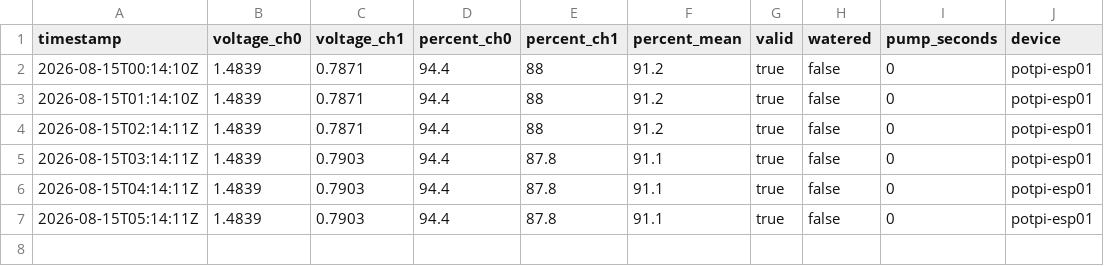
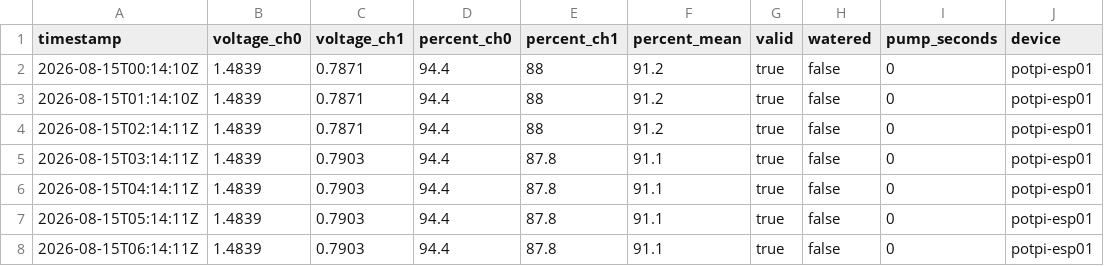
Before and after one commit to PhilWicke/potpi, a CSV file: data/2026-08-15.csv, drawn as a sheet; the diff names each change by its address in the sheet, - before the commit and + after, or states it on an @@ line.

```diff
--- a/data/2026-08-15.csv
+++ b/data/2026-08-15.csv
+row 8: 2026-08-15T06:14:11Z | 1.4839 | 0.7903 | 94.4 | 87.8 | 91.1 | true | false | 0 | potpi-esp01
```
